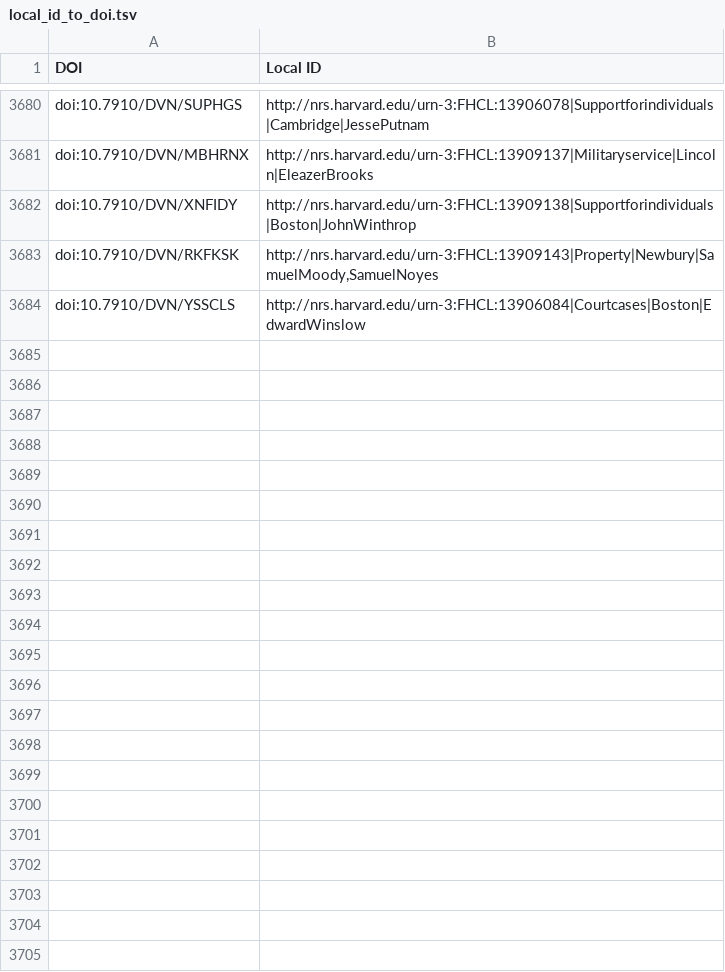
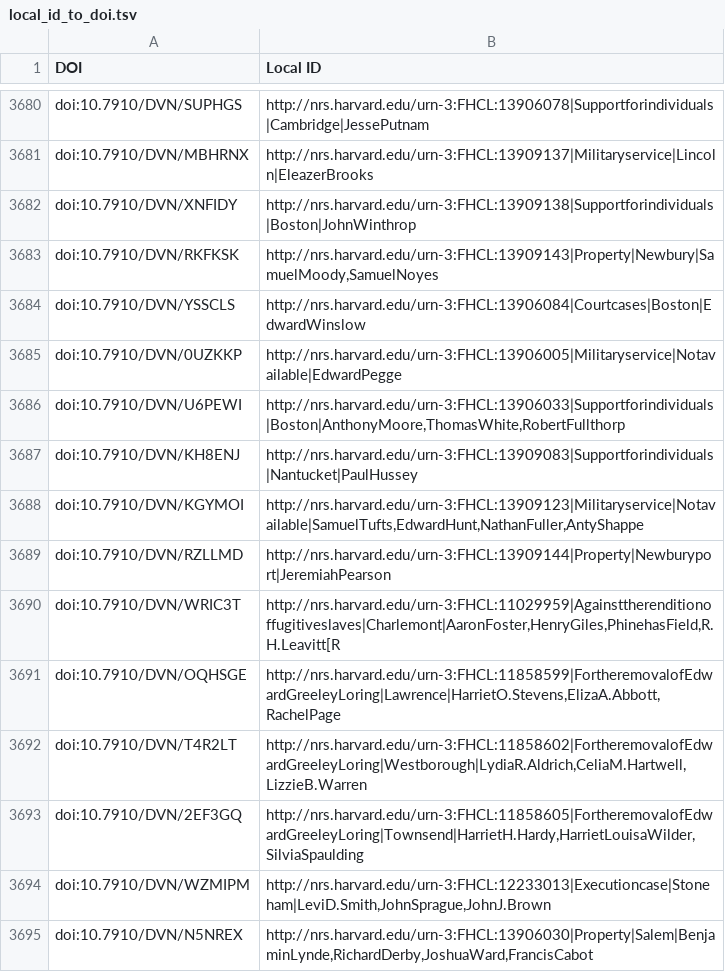
Before and after one commit to garthg/petitions-visualization, a TSV file: preprocessing/local_id_to_doi.tsv, drawn as a sheet; only a part is shown, gaps mark what is left out; the diff names each change by its address in the sheet, - before the commit and + after, or states it on an @@ line.

Commit message:
Dataset update to fix a couple of missed entries.

```diff
--- a/preprocessing/local_id_to_doi.tsv
+++ b/preprocessing/local_id_to_doi.tsv
+row 3685: doi:10.7910/DVN/0UZKKP | http://nrs.harvard.edu/urn-3:FHCL:13906005|Militaryservice|Notavailable|EdwardPegge
+row 3686: doi:10.7910/DVN/U6PEWI | http://nrs.harvard.edu/urn-3:FHCL:13906033|Supportforindividuals|Boston|AnthonyMoore,ThomasWhite,RobertFullthorp
+row 3687: doi:10.7910/DVN/KH8ENJ | http://nrs.harvard.edu/urn-3:FHCL:13909083|Supportforindividuals|Nantucket|PaulHussey
+row 3688: doi:10.7910/DVN/KGYMOI | http://nrs.harvard.edu/urn-3:FHCL:13909123|Militaryservice|Notavailable|SamuelTufts,EdwardHunt,NathanFuller,AntyShappe
+row 3689: doi:10.7910/DVN/RZLLMD | http://nrs.harvard.edu/urn-3:FHCL:13909144|Property|Newburyport|JeremiahPearson
+row 3690: doi:10.7910/DVN/WRIC3T | http://nrs.harvard.edu/urn-3:FHCL:11029959|Againsttherenditionoffugitiveslaves|Charlemont|AaronFoster,HenryGiles,PhinehasField,R.H.Leavitt[R
+row 3691: doi:10.7910/DVN/OQHSGE | http://nrs.harvard.edu/urn-3:FHCL:11858599|FortheremovalofEdwardGreeleyLoring|Lawrence|HarrietO.Stevens,ElizaA.Abbott,RachelPage
+row 3692: doi:10.7910/DVN/T4R2LT | http://nrs.harvard.edu/urn-3:FHCL:11858602|FortheremovalofEdwardGreeleyLoring|Westborough|LydiaR.Aldrich,CeliaM.Hartwell,LizzieB.Warren
+row 3693: doi:10.7910/DVN/2EF3GQ | http://nrs.harvard.edu/urn-3:FHCL:11858605|FortheremovalofEdwardGreeleyLoring|Townsend|HarrietH.Hardy,HarrietLouisaWilder,SilviaSpaulding
+row 3694: doi:10.7910/DVN/WZMIPM | http://nrs.harvard.edu/urn-3:FHCL:12233013|Executioncase|Stoneham|LeviD.Smith,JohnSprague,JohnJ.Brown
+row 3695: doi:10.7910/DVN/N5NREX | http://nrs.harvard.edu/urn-3:FHCL:13906030|Property|Salem|BenjaminLynde,RichardDerby,JoshuaWard,FrancisCabot
```
Also changed, not shown: 1 other file.
